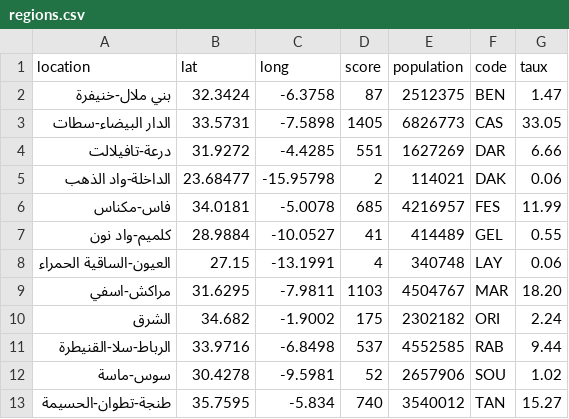
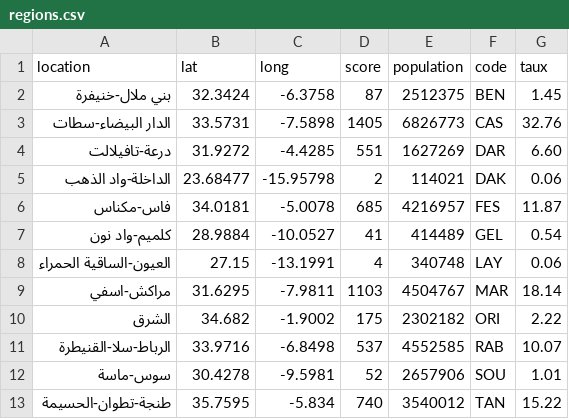
Before and after one commit to aitabin/covid-19-maroc, a CSV file: static/data/regions.csv, drawn as a sheet.

```diff
--- a/static/data/regions.csv
+++ b/static/data/regions.csv
@@ -1,13 +1,13 @@
 "location","lat","long","score","population","code","taux"
-"بني ملال-خنيفرة",32.3424,-6.3758,87,2512375,"BEN",1.47
-"الدار البيضاء-سطات",33.5731,-7.5898,1405,6826773,"CAS",33.05
-"درعة-تافيلالت",31.9272,-4.4285,551,1627269,"DAR",6.66
+"بني ملال-خنيفرة",32.3424,-6.3758,87,2512375,"BEN",1.45
+"الدار البيضاء-سطات",33.5731,-7.5898,1405,6826773,"CAS",32.76
+"درعة-تافيلالت",31.9272,-4.4285,551,1627269,"DAR",6.60
 "الداخلة-واد الذهب",23.68477,-15.95798,2,114021,"DAK",0.06
-"فاس-مكناس",34.0181,-5.0078,685,4216957,"FES",11.99
-"كلميم-واد نون",28.9884,-10.0527,41,414489,"GEL",0.55
+"فاس-مكناس",34.0181,-5.0078,685,4216957,"FES",11.87
+"كلميم-واد نون",28.9884,-10.0527,41,414489,"GEL",0.54
 "العيون-الساقية الحمراء",27.15,-13.1991,4,340748,"LAY",0.06
-"مراكش-اسفي",31.6295,-7.9811,1103,4504767,"MAR",18.20
-"الشرق",34.682,-1.9002,175,2302182,"ORI",2.24
-"الرباط-سلا-القنيطرة",33.9716,-6.8498,537,4552585,"RAB",9.44
-"سوس-ماسة",30.4278,-9.5981,52,2657906,"SOU",1.02
-"طنجة-تطوان-الحسيمة",35.7595,-5.834,740,3540012,"TAN",15.27
+"مراكش-اسفي",31.6295,-7.9811,1103,4504767,"MAR",18.14
+"الشرق",34.682,-1.9002,175,2302182,"ORI",2.22
+"الرباط-سلا-القنيطرة",33.9716,-6.8498,537,4552585,"RAB",10.07
+"سوس-ماسة",30.4278,-9.5981,52,2657906,"SOU",1.01
+"طنجة-تطوان-الحسيمة",35.7595,-5.834,740,3540012,"TAN",15.22
```
Also changed, not shown: static/data/provinces.csv, 11 other files.
